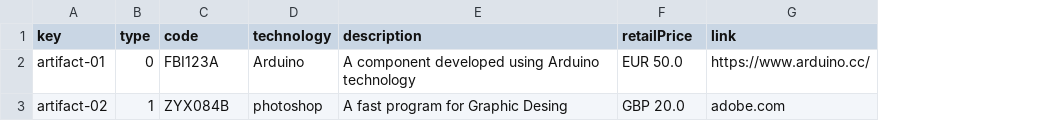
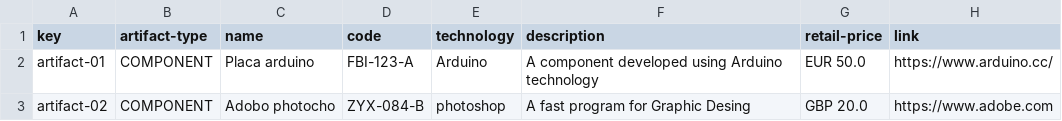
Before and after one commit to Framigdom/Acme-Toolkits, a CSV file: src/main/webapp/WEB-INF/resources/sample-data/artifact.csv, drawn as a sheet; removed rows and columns are numbered as before the commit, all else as after; the diff names each change by its address in the sheet, - before the commit and + after, or states it on an @@ line.

```diff
--- a/src/main/webapp/WEB-INF/resources/sample-data/artifact.csv
+++ b/src/main/webapp/WEB-INF/resources/sample-data/artifact.csv
-column B (type), rows 2-3: 0 | 1
+column B (artifact-type), rows 2-3: COMPONENT | COMPONENT
+column C (name), rows 2-3: Placa arduino | Adobo photocho
-G1: retailPrice
+G1: retail-price
-D2 (code): FBI123A
+D2 (code): FBI-123-A
-D3 (code): ZYX084B
+D3 (code): ZYX-084-B
-H3 (link): adobe.com
+H3 (link): https://www.adobe.com
```
Also changed, not shown: src/main/webapp/WEB-INF/resources/sample-data/announcement.csv, src/main/webapp/WEB-INF/resources/sample-data/patronage-report.csv, 9 other files.
